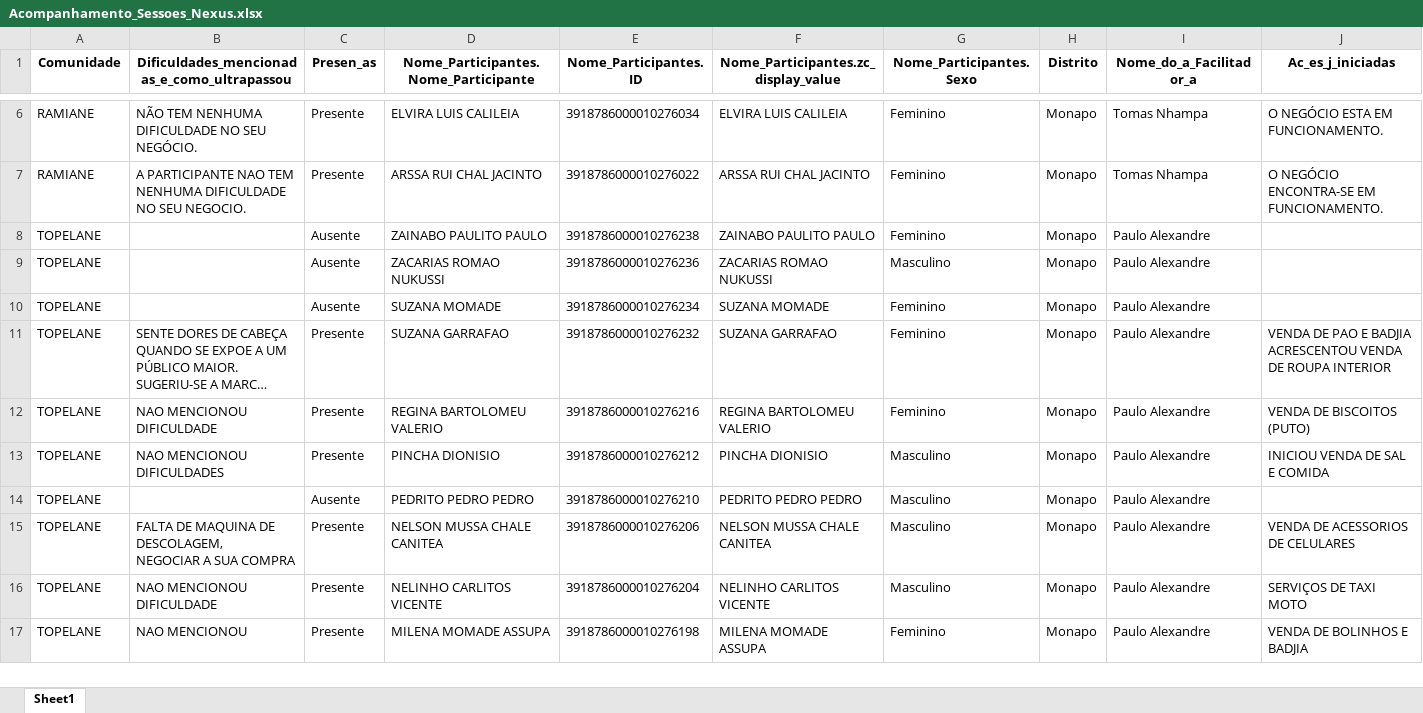
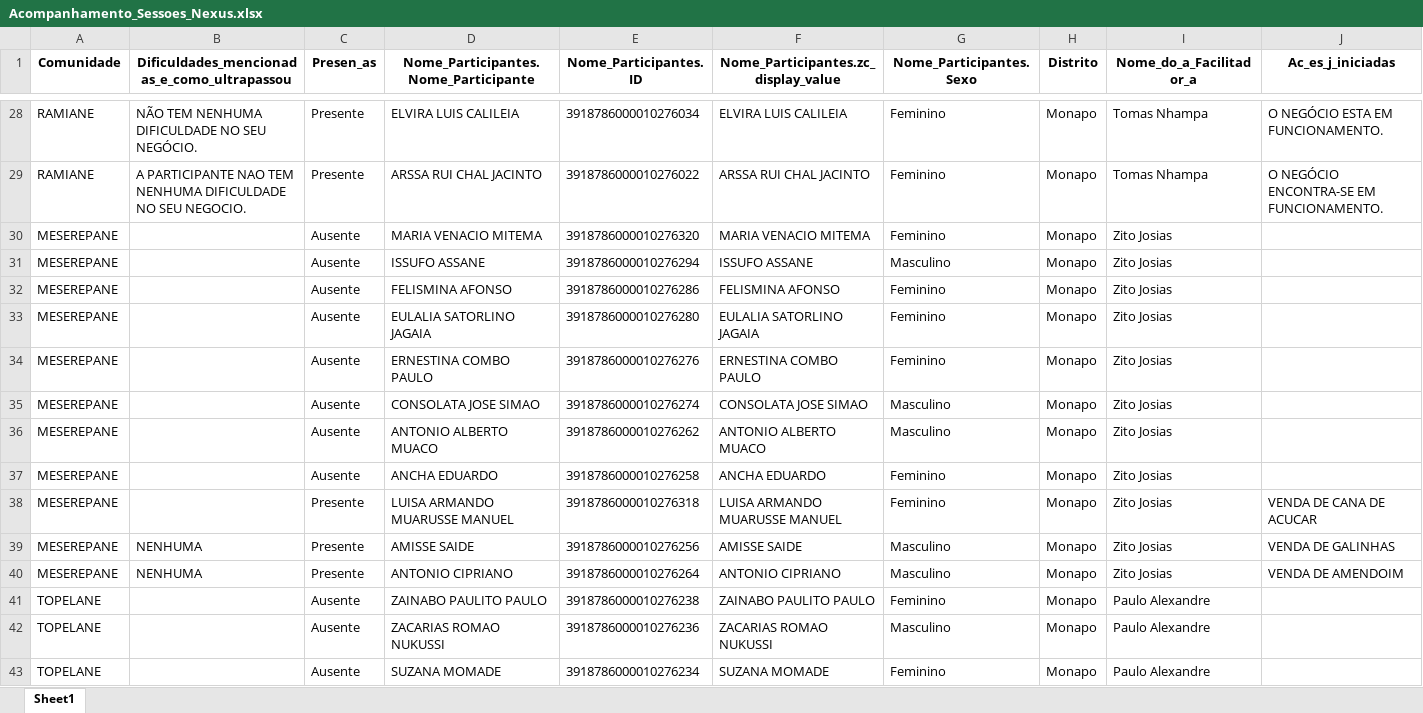
Before and after one commit to muvamis/dash_nexus_c1_2026, an Excel workbook: Acompanhamento_Sessoes_Nexus.xlsx, sheet Sheet1, drawn as a sheet; only a part is shown, gaps mark what is left out; the shorter side is filled out with more unchanged rows; long unchanged cells end in …; values as stored, in another font and other column widths than the file's, no borders; rows hold the shown columns only; the diff covers the shown part only; the diff names each change by its address in the sheet, - before the commit and + after, or states it on an @@ line.

```diff
--- a/Acompanhamento_Sessoes_Nexus.xlsx (sheet Sheet1)
+++ b/Acompanhamento_Sessoes_Nexus.xlsx (sheet Sheet1)
+row 30: MESEREPANE |  | Ausente | MARIA VENACIO MITEMA | 3918786000010276320 | MARIA VENACIO MITEMA | Feminino | Monapo | Zito Josias
+row 31: MESEREPANE |  | Ausente | ISSUFO ASSANE | 3918786000010276294 | ISSUFO ASSANE | Masculino | Monapo | Zito Josias
+row 32: MESEREPANE |  | Ausente | FELISMINA AFONSO | 3918786000010276286 | FELISMINA AFONSO | Feminino | Monapo | Zito Josias
+row 33: MESEREPANE |  | Ausente | EULALIA SATORLINO JAGAIA | 3918786000010276280 | EULALIA SATORLINO JAGAIA | Feminino | Monapo | Zito Josias
+row 34: MESEREPANE |  | Ausente | ERNESTINA COMBO PAULO | 3918786000010276276 | ERNESTINA COMBO PAULO | Feminino | Monapo | Zito Josias
+row 35: MESEREPANE |  | Ausente | CONSOLATA JOSE SIMAO | 3918786000010276274 | CONSOLATA JOSE SIMAO | Masculino | Monapo | Zito Josias
+row 36: MESEREPANE |  | Ausente | ANTONIO ALBERTO MUACO | 3918786000010276262 | ANTONIO ALBERTO MUACO | Masculino | Monapo | Zito Josias
+row 37: MESEREPANE |  | Ausente | ANCHA EDUARDO | 3918786000010276258 | ANCHA EDUARDO | Feminino | Monapo | Zito Josias
+row 38: MESEREPANE |  | Presente | LUISA ARMANDO MUARUSSE MANUEL | 3918786000010276318 | LUISA ARMANDO MUARUSSE MANUEL | Feminino | Monapo | Zito Josias | VENDA DE CANA DE ACUCAR
+row 39: MESEREPANE | NENHUMA | Presente | AMISSE SAIDE | 3918786000010276256 | AMISSE SAIDE | Masculino | Monapo | Zito Josias | VENDA DE GALINHAS
+row 40: MESEREPANE | NENHUMA | Presente | ANTONIO CIPRIANO | 3918786000010276264 | ANTONIO CIPRIANO | Masculino | Monapo | Zito Josias | VENDA DE AMENDOIM
```
Also changed, not shown: 22 added rows elsewhere in this sheet, Presencas_Nexus_Mentoria.xlsx, Qualidade_Mentoria.xlsx, 2 other files.
